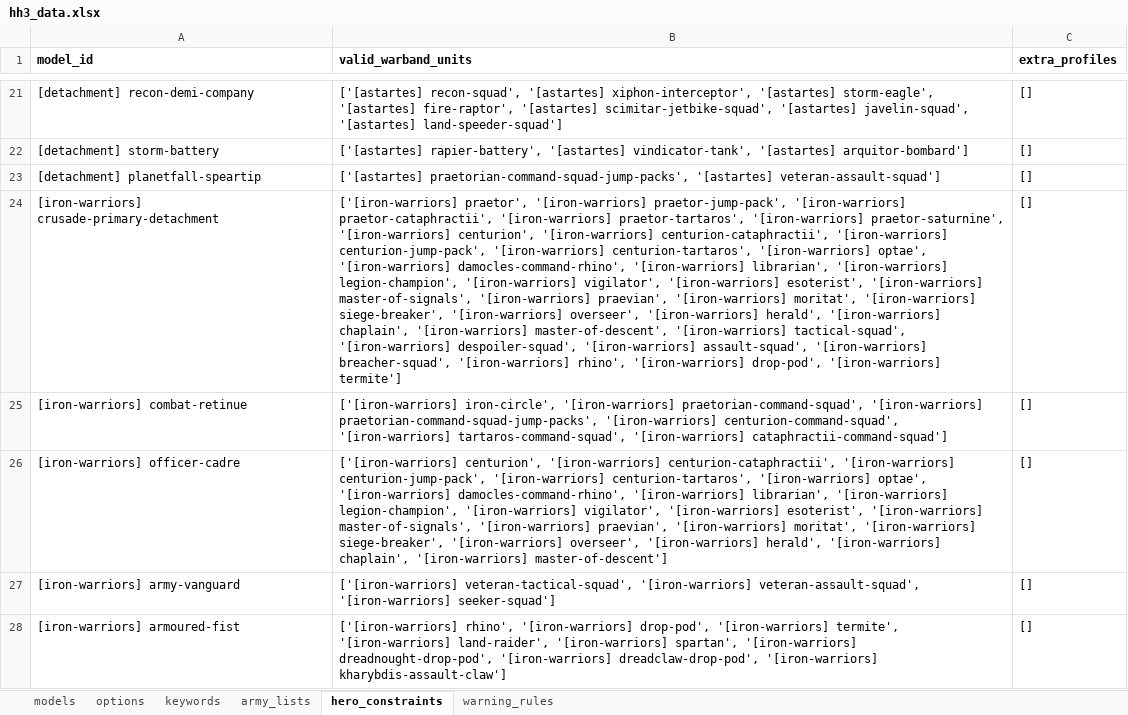
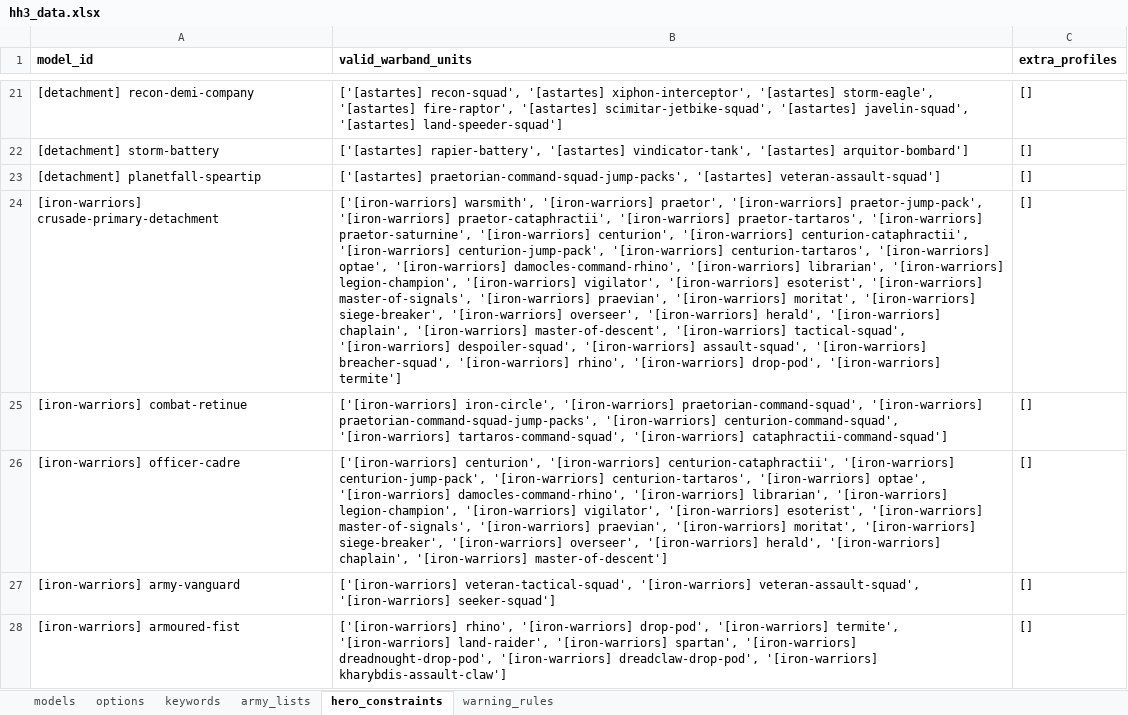
Before and after one commit to Hirmetrium/horusheresy-list-builder, an Excel workbook: data/hh3_data.xlsx, sheet hero_constraints, drawn as a sheet; only a part is shown, gaps mark what is left out; values as stored, in another font and other column widths than the file's, no borders; the diff names each change by its address in the sheet, - before the commit and + after, or states it on an @@ line.

Commit message:
overhaul unit_types for detachments and additional data prep

```diff
--- a/data/hh3_data.xlsx (sheet hero_constraints)
+++ b/data/hh3_data.xlsx (sheet hero_constraints)
-B24 (valid_warband_units): ['[iron-warriors] praetor', '[iron-warriors]…
+B24 (valid_warband_units): ['[iron-warriors] warsmith', '[iron-warriors] praetor', '[iron-warriors]…
```
Also changed, not shown: sheet army_lists, sheet models, charts or pictures, 12 other files.
